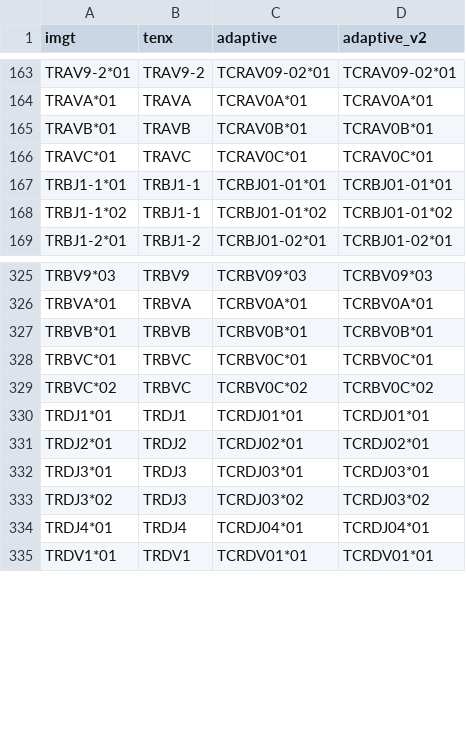
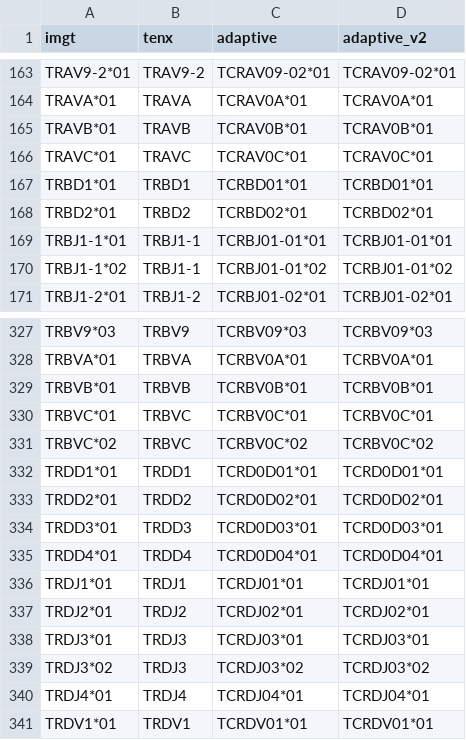
Before and after one commit to seshadrilab/tcrconvert, a CSV file: tcrconvert/data/macaque/lookup.csv, drawn as a sheet; only a part is shown, gaps mark what is left out; the diff names each change by its address in the sheet, - before the commit and + after, or states it on an @@ line.

```diff
--- a/tcrconvert/data/macaque/lookup.csv
+++ b/tcrconvert/data/macaque/lookup.csv
+row 167: TRBD1*01 | TRBD1 | TCRBD01*01 | TCRBD01*01
+row 168: TRBD2*01 | TRBD2 | TCRBD02*01 | TCRBD02*01
+row 332: TRDD1*01 | TRDD1 | TCRD0D01*01 | TCRD0D01*01
+row 333: TRDD2*01 | TRDD2 | TCRD0D02*01 | TCRD0D02*01
+row 334: TRDD3*01 | TRDD3 | TCRD0D03*01 | TCRD0D03*01
+row 335: TRDD4*01 | TRDD4 | TCRD0D04*01 | TCRD0D04*01
```
Also changed, not shown: tcrconvert/data/macaque/lookup_from_tenx.csv, tcrconvert/data/mouse/lookup.csv, 4 other files.
